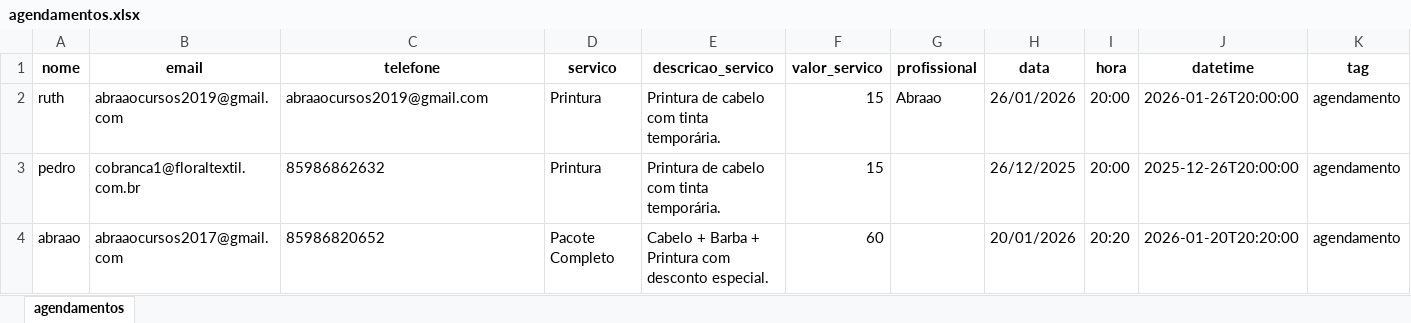
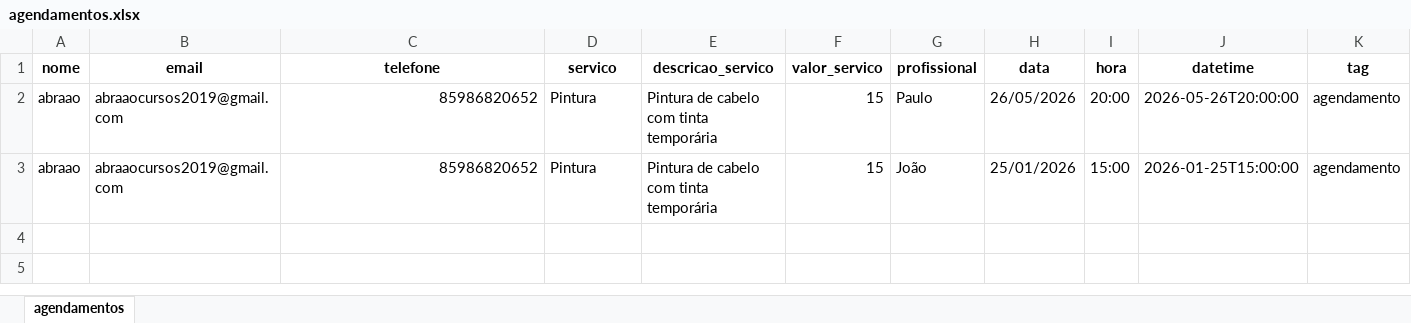
Before and after one commit to Rodrigocelio/senacti2025.2, an Excel workbook: cadastro_salao/data/agendamentos.xlsx, sheet agendamentos, drawn as a sheet; values as stored, in another font and other column widths than the file's, no borders; removed rows and columns are numbered as before the commit, all else as after; the diff names each change by its address in the sheet, - before the commit and + after, or states it on an @@ line.

```diff
--- a/cadastro_salao/data/agendamentos.xlsx (sheet agendamentos)
+++ b/cadastro_salao/data/agendamentos.xlsx (sheet agendamentos)
-A2 (nome): ruth
+A2 (nome): abraao
-C2 (telefone): abraaocursos2019@gmail.com
+C2 (telefone): 85986820652
-D2 (servico): Printura
+D2 (servico): Pintura
-E2 (descricao_servico): Printura de cabelo com tinta temporária.
+E2 (descricao_servico): Pintura de cabelo com tinta temporária
-G2 (profissional): Abraao
+G2 (profissional): Paulo
-H2 (data): 26/01/2026
+H2 (data): 26/05/2026
-J2 (datetime): 2026-01-26T20:00:00
+J2 (datetime): 2026-05-26T20:00:00
-row 3: pedro | cobranca1@floraltextil.com.br | 85986862632 | Printura | Printura de cabelo com tinta temporária. | 15 |  | 26/12/2025 | 20:00 | 2025-12-26T20:00:00 | agendamento
-B3 (email): abraaocursos2017@gmail.com
+B3 (email): abraaocursos2019@gmail.com
-C3 alignment: left
+C3 alignment: right
-D3 (servico): Pacote Completo
+D3 (servico): Pintura
-E3 (descricao_servico): Cabelo + Barba + Printura com desconto especial.
+E3 (descricao_servico): Pintura de cabelo com tinta temporária
-F3 (valor_servico): 60
+F3 (valor_servico): 15
-G3 (profissional): (empty)
+G3 (profissional): João
-H3 (data): 20/01/2026
+H3 (data): 25/01/2026
-I3 (hora): 20:20
+I3 (hora): 15:00
-J3 (datetime): 2026-01-20T20:20:00
+J3 (datetime): 2026-01-25T15:00:00
```
Also changed, not shown: cadastro_salao/data/clientes_db.xlsx, cadastro_salao/data/profissionais.xlsx, 5 other files.
